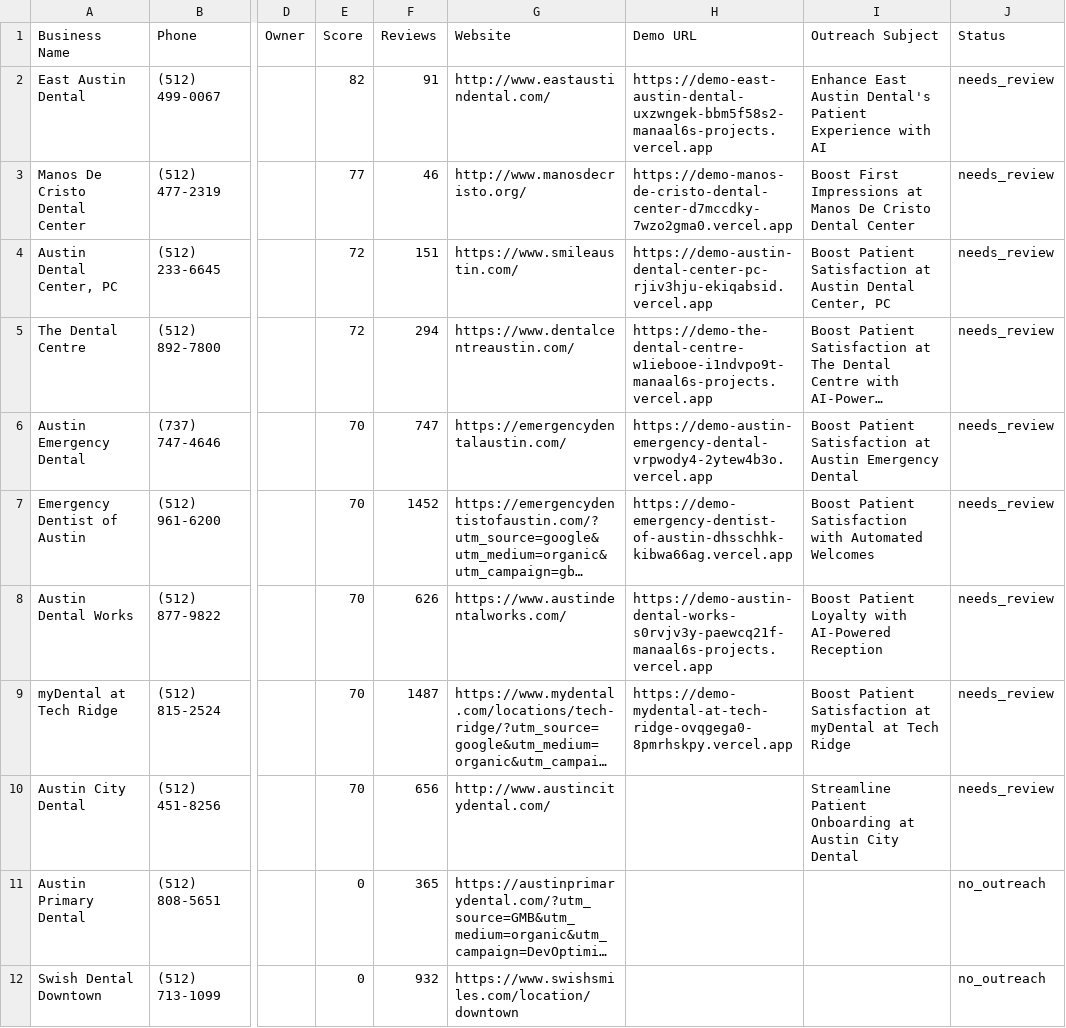
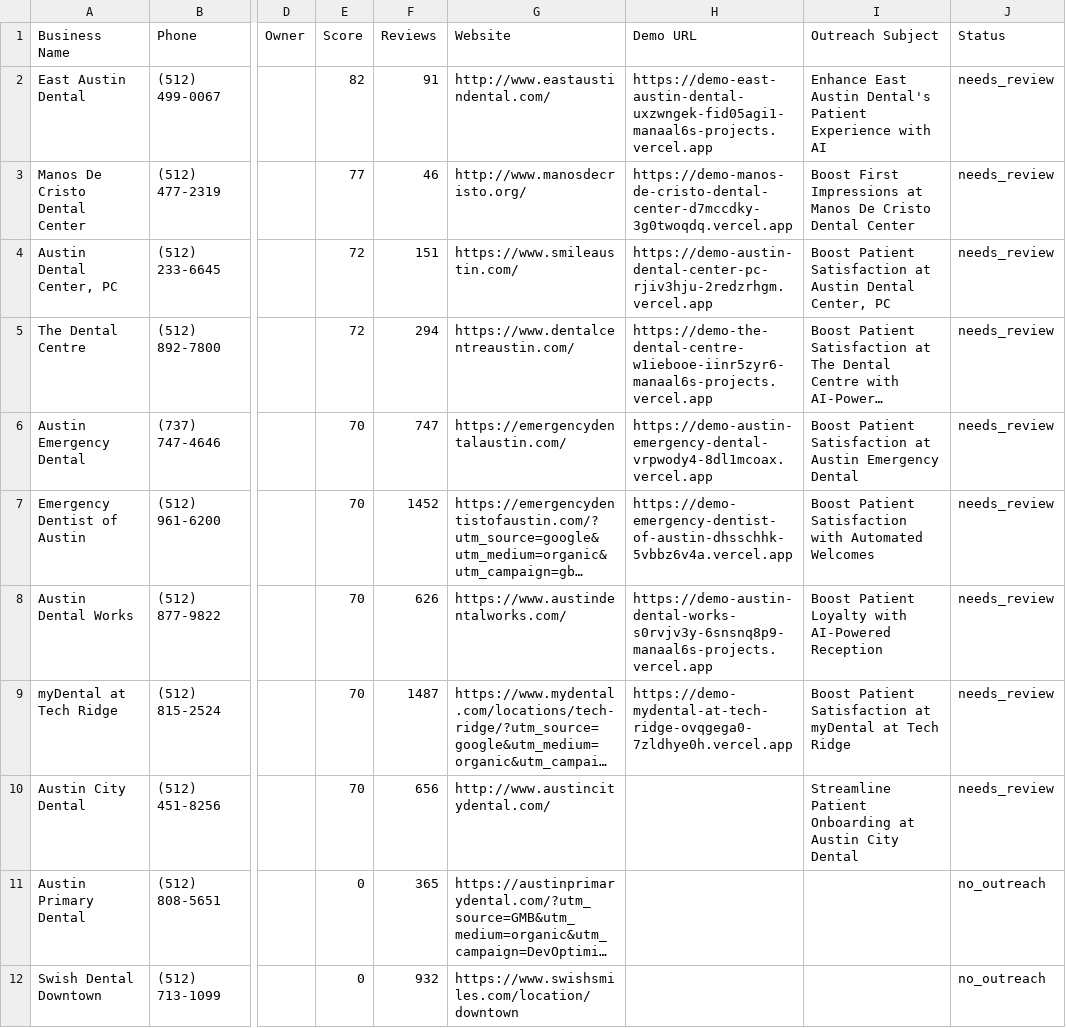
Before and after one commit to manaal6/dental-ai-agent, a CSV file: data/leads/2026-07-18/leads.csv, drawn as a sheet; only a part is shown, gaps mark what is left out; long unchanged cells end in …; the diff names each change by its address in the sheet, - before the commit and + after, or states it on an @@ line.

```diff
--- a/data/leads/2026-07-18/leads.csv
+++ b/data/leads/2026-07-18/leads.csv
-H2 (Demo URL): https://demo-east-austin-dental-uxzwngek-bbm5f58s2-manaal6s-projects.vercel.app
+H2 (Demo URL): https://demo-east-austin-dental-uxzwngek-fid05agi1-manaal6s-projects.vercel.app
-H3 (Demo URL): https://demo-manos-de-cristo-dental-center-d7mccdky-7wzo2gma0.vercel.app
+H3 (Demo URL): https://demo-manos-de-cristo-dental-center-d7mccdky-3g0twoqdq.vercel.app
-H4 (Demo URL): https://demo-austin-dental-center-pc-rjiv3hju-ekiqabsid.vercel.app
+H4 (Demo URL): https://demo-austin-dental-center-pc-rjiv3hju-2redzrhgm.vercel.app
-H5 (Demo URL): https://demo-the-dental-centre-w1iebooe-i1ndvpo9t-manaal6s-projects.vercel.app
+H5 (Demo URL): https://demo-the-dental-centre-w1iebooe-iinr5zyr6-manaal6s-projects.vercel.app
-H6 (Demo URL): https://demo-austin-emergency-dental-vrpwody4-2ytew4b3o.vercel.app
+H6 (Demo URL): https://demo-austin-emergency-dental-vrpwody4-8dl1mcoax.vercel.app
-H7 (Demo URL): https://demo-emergency-dentist-of-austin-dhsschhk-kibwa66ag.vercel.app
+H7 (Demo URL): https://demo-emergency-dentist-of-austin-dhsschhk-5vbbz6v4a.vercel.app
-H8 (Demo URL): https://demo-austin-dental-works-s0rvjv3y-paewcq21f-manaal6s-projects.vercel.app
+H8 (Demo URL): https://demo-austin-dental-works-s0rvjv3y-6snsnq8p9-manaal6s-projects.vercel.app
-H9 (Demo URL): https://demo-mydental-at-tech-ridge-ovqgega0-8pmrhskpy.vercel.app
+H9 (Demo URL): https://demo-mydental-at-tech-ridge-ovqgega0-7zldhye0h.vercel.app
```
Also changed, not shown: 8 other files.
